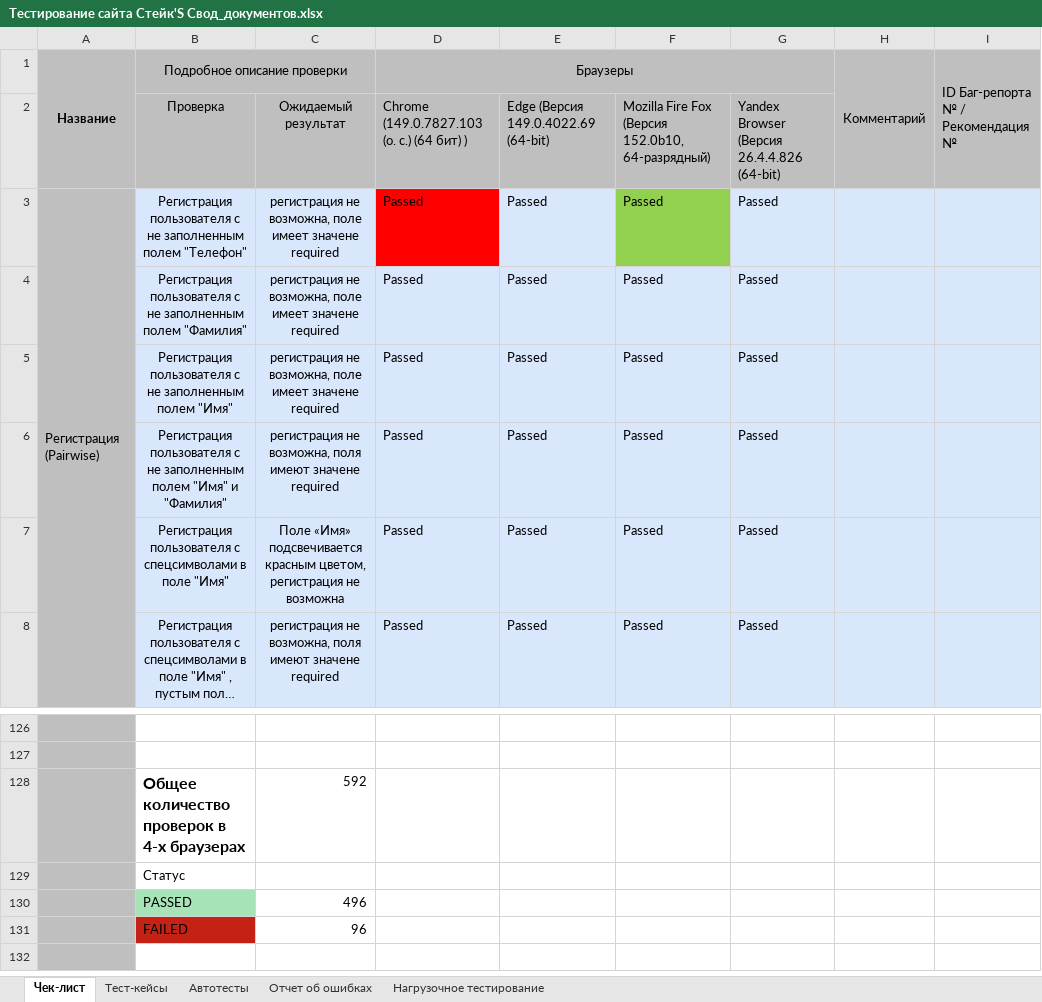
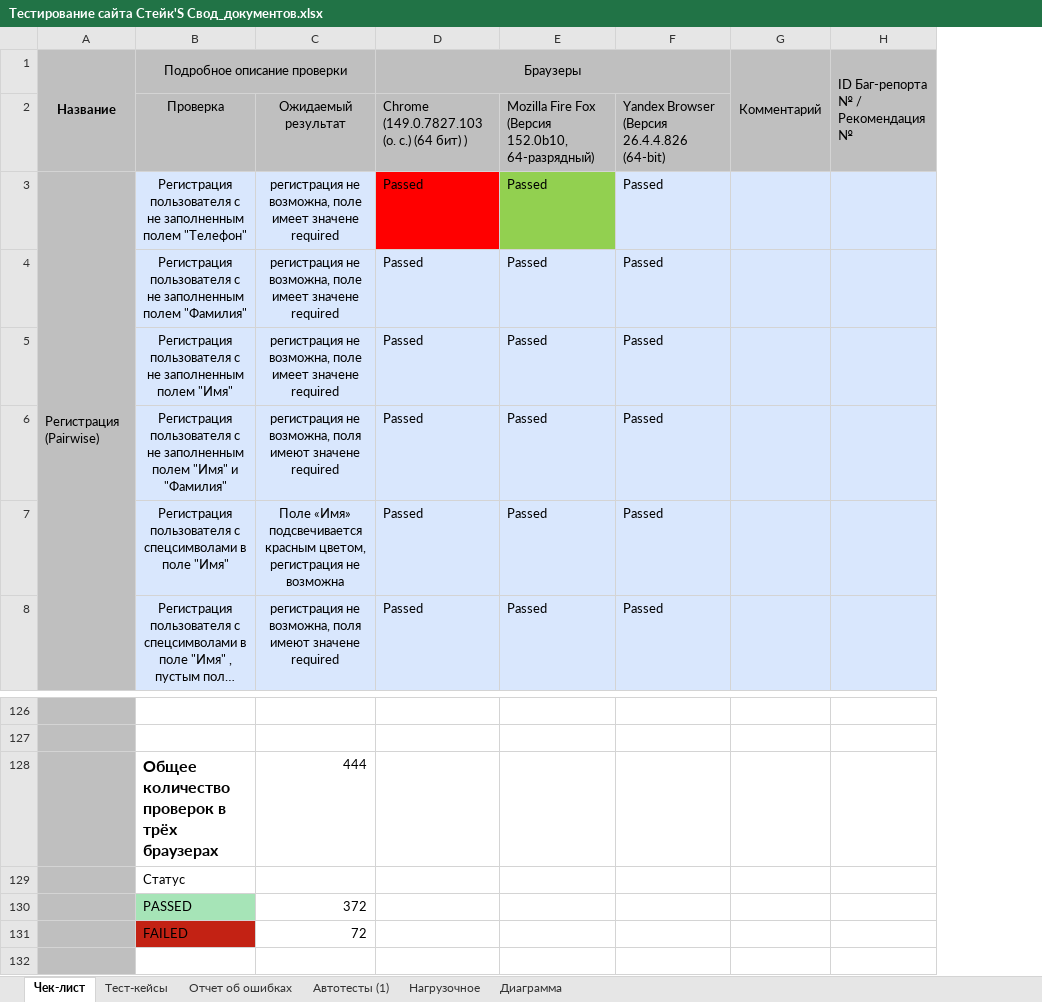
Before and after one commit to Potter-Yashka22/Diploma-Thesis_QA_523, an Excel workbook: Свод(чек-лист+тест-кейс+баг-репор+автоматизация)/Тестирование сайта Стейк'S Свод_документов.xlsx, sheet Чек-лист, drawn as a sheet; only a part is shown, gaps mark what is left out; long unchanged cells end in …; values as stored, in another font and other column widths than the file's, no borders; charts and pictures and conditional formats and table styles not drawn; removed rows and columns are numbered as before the commit, all else as after; the diff covers the shown part only; the diff names each change by its address in the sheet, - before the commit and + after, or states it on an @@ line.

```diff
--- a/Свод(чек-лист+тест-кейс+баг-репор+автоматизация)/Тестирование сайта Стейк'S Свод_документов.xlsx (sheet Чек-лист)
+++ b/Свод(чек-лист+тест-кейс+баг-репор+автоматизация)/Тестирование сайта Стейк'S Свод_документов.xlsx (sheet Чек-лист)
-sheet tab: Нагрузочное тестирование
+sheet tab: Нагрузочное
-sheet tab: Автотесты
+sheet tab: Автотесты (1)
+sheet tab: Диаграмма
-column G, rows 2-8: Yandex Browser (Версия 26.4.4.826 (64-bit) | Passed | Passed | Passed | Passed | Passed | Passed
-E2: Edge (Версия 149.0.4022.69 (64-bit)
+E2: Mozilla Fire Fox (Версия 152.0b10, 64-разрядный)
-F2: Mozilla Fire Fox (Версия 152.0b10, 64-разрядный)
+F2: Yandex Browser (Версия 26.4.4.826 (64-bit)
-E3 fill: #D9E7FD
+E3 fill: #92D050
-F3 fill: #92D050
+F3 fill: #D9E7FD
-row 128:  | Общее количество проверок в 4-х браузерах | 592
+row 128:  | Общее количество проверок в трёх браузерах | 444
-C130: 496
+C130: 372
-C131: 96
+C131: 72
```
Also changed, not shown: 22 removed rows and 1 edited cell elsewhere in this sheet, sheet Нагрузочное, sheet Тест-кейсы, sheet Отчет об ошибках, charts or pictures, Мои БАГ-РЕПОРТЫ/Баг-репорт.xlsx, 9 other files.
